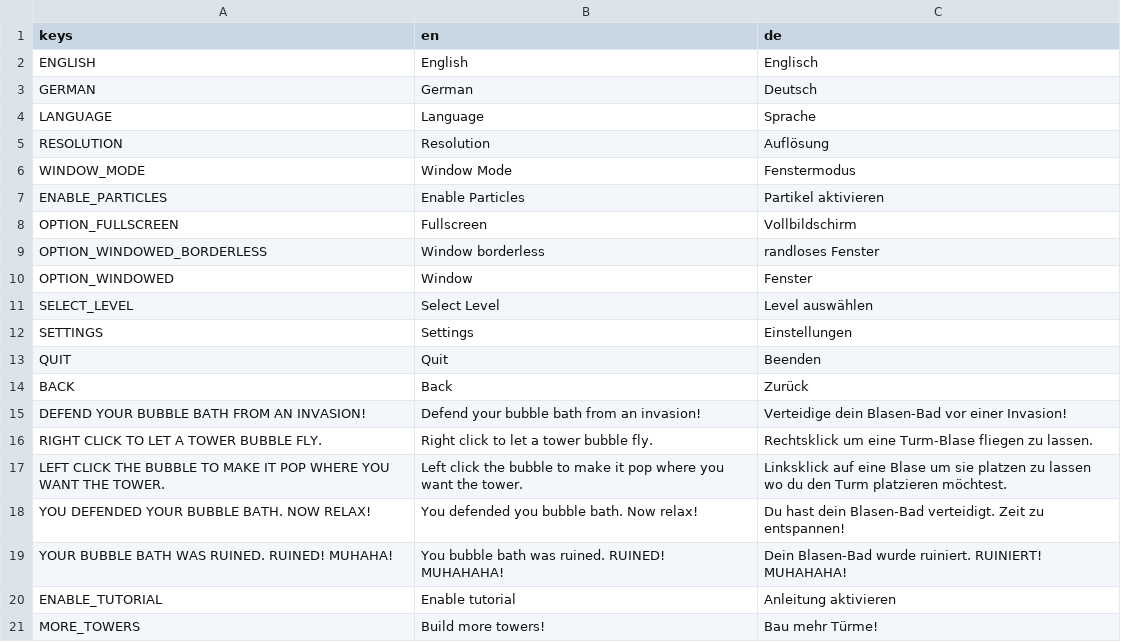
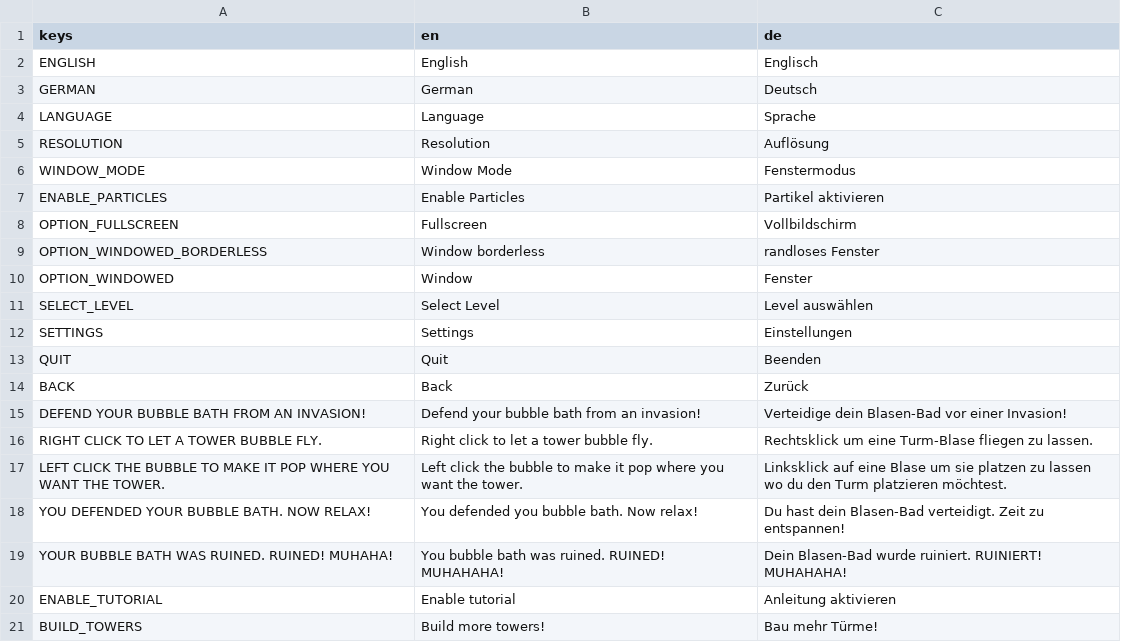
Before and after one commit to ChrisWhatever1980/ggj25_bubble_defense, a CSV file: i18n/english_german.csv, drawn as a sheet.

```diff
--- a/i18n/english_german.csv
+++ b/i18n/english_german.csv
@@ -20,2 +20,2 @@ YOUR BUBBLE BATH WAS RUINED. RUINED! MUHAHA!,You bubble bath was ruined. RUINED!
 ENABLE_TUTORIAL,Enable tutorial,Anleitung aktivieren
-MORE_TOWERS,Build more towers!,Bau mehr Türme!
+BUILD_TOWERS,Build more towers!,Bau mehr Türme!
```
Also changed, not shown: 13 other files.
